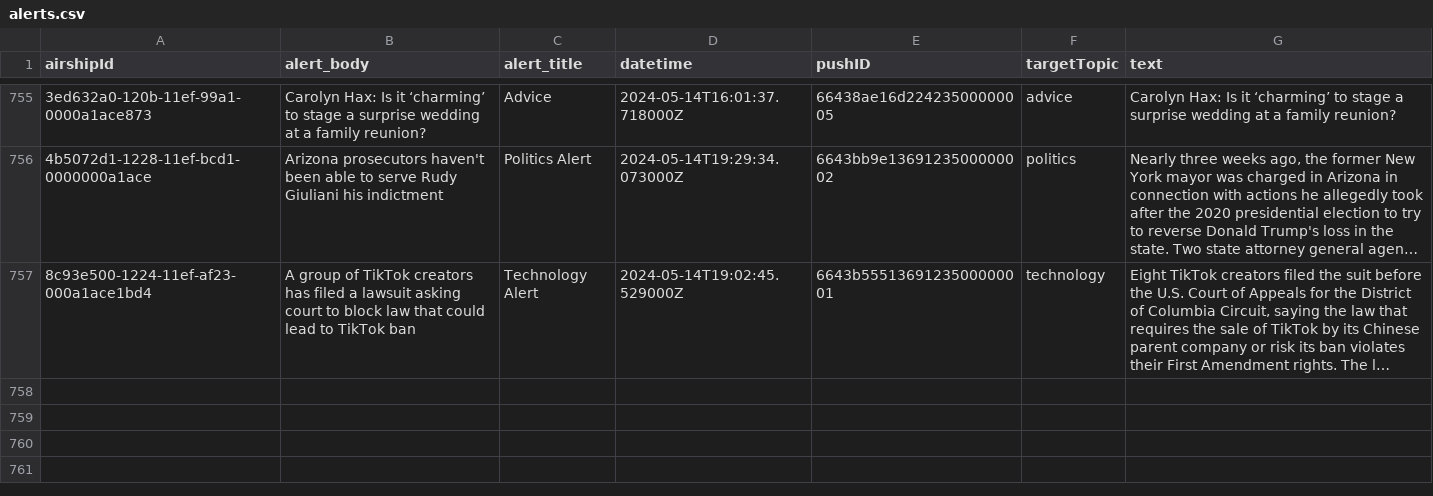
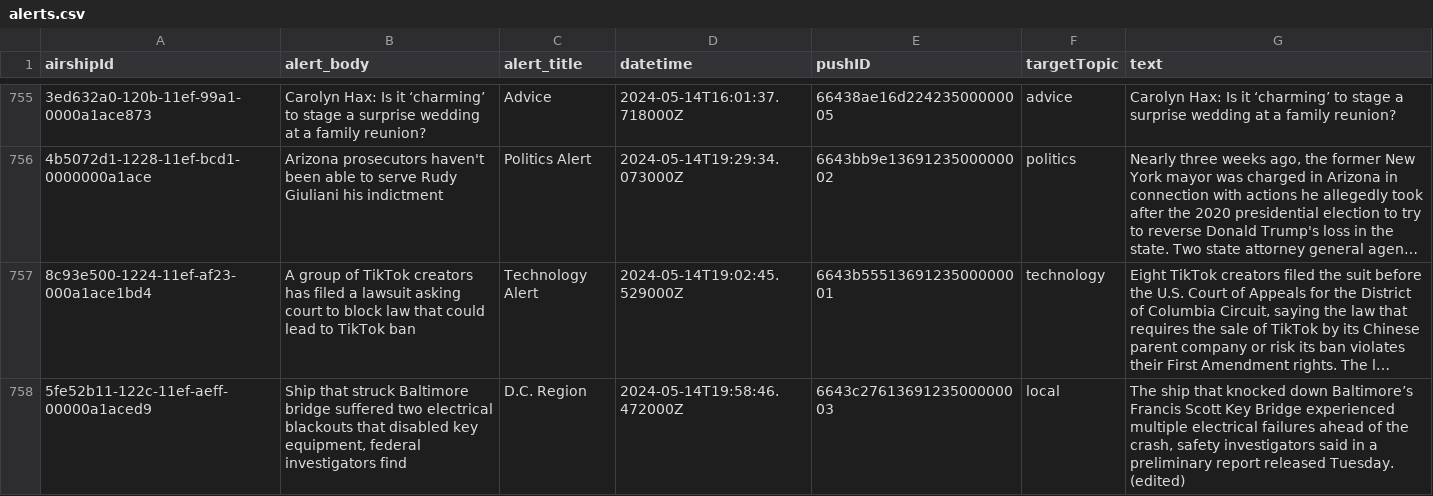
Before and after one commit to dwillis/wapo-alerts, a CSV file: alerts.csv, drawn as a sheet; only a part is shown, gaps mark what is left out; long unchanged cells end in …; the diff names each change by its address in the sheet, - before the commit and + after, or states it on an @@ line.

```diff
--- a/alerts.csv
+++ b/alerts.csv
+row 758: 5fe52b11-122c-11ef-aeff-00000a1aced9 | Ship that struck Baltimore bridge suffered two electrical blackouts that disabled key equipment, federal investigators find | D.C. Region | 2024-05-14T19:58:46.472000Z | 6643c2761369123500000003 | local | The ship that knocked down Baltimore’s Francis Scott Key Bridge experienced multiple electrical failures ahead of the crash, safety investigators said in a preliminary report released Tuesday. (edited)
```
Also changed, not shown: 2 other files.
